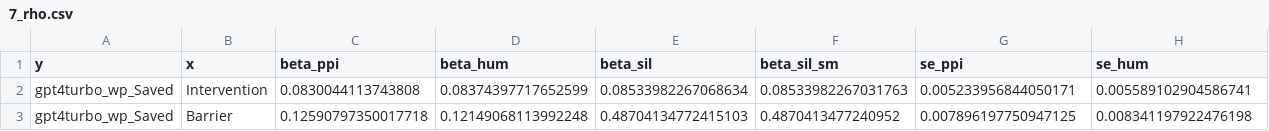
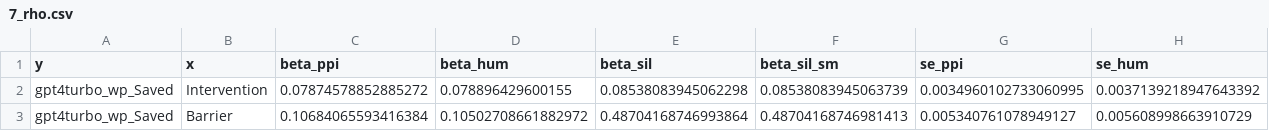
Before and after one commit to davidbroska/MixedSubjects, a CSV file: Data/7_rho.csv, drawn as a sheet; only a part is shown; the diff covers the shown part only; the diff names each change by its address in the sheet, - before the commit and + after, or states it on an @@ line.

```diff
--- a/Data/7_rho.csv
+++ b/Data/7_rho.csv
-C2 (beta_ppi): 0.0830044113743808
+C2 (beta_ppi): 0.07874578852885272
-D2 (beta_hum): 0.08374397717652599
+D2 (beta_hum): 0.078896429600155
-E2 (beta_sil): 0.08533982267068634
+E2 (beta_sil): 0.08538083945062298
-F2 (beta_sil_sm): 0.08533982267031763
+F2 (beta_sil_sm): 0.08538083945063739
-G2 (se_ppi): 0.005233956844050171
+G2 (se_ppi): 0.0034960102733060995
-H2 (se_hum): 0.005589102904586741
+H2 (se_hum): 0.0037139218947643392
-C3 (beta_ppi): 0.12590797350017718
+C3 (beta_ppi): 0.10684065593416384
-D3 (beta_hum): 0.12149068113992248
+D3 (beta_hum): 0.10502708661882972
-E3 (beta_sil): 0.48704134772415103
+E3 (beta_sil): 0.48704168746993864
-F3 (beta_sil_sm): 0.4870413477240952
+F3 (beta_sil_sm): 0.48704168746981413
-G3 (se_ppi): 0.007896197750947125
+G3 (se_ppi): 0.005340761078949127
-H3 (se_hum): 0.008341197922476198
+H3 (se_hum): 0.005608998663910729
```
Also changed, not shown: 2 added rows, 2 removed rows and 86 edited cells elsewhere in this file, 16 other files.
